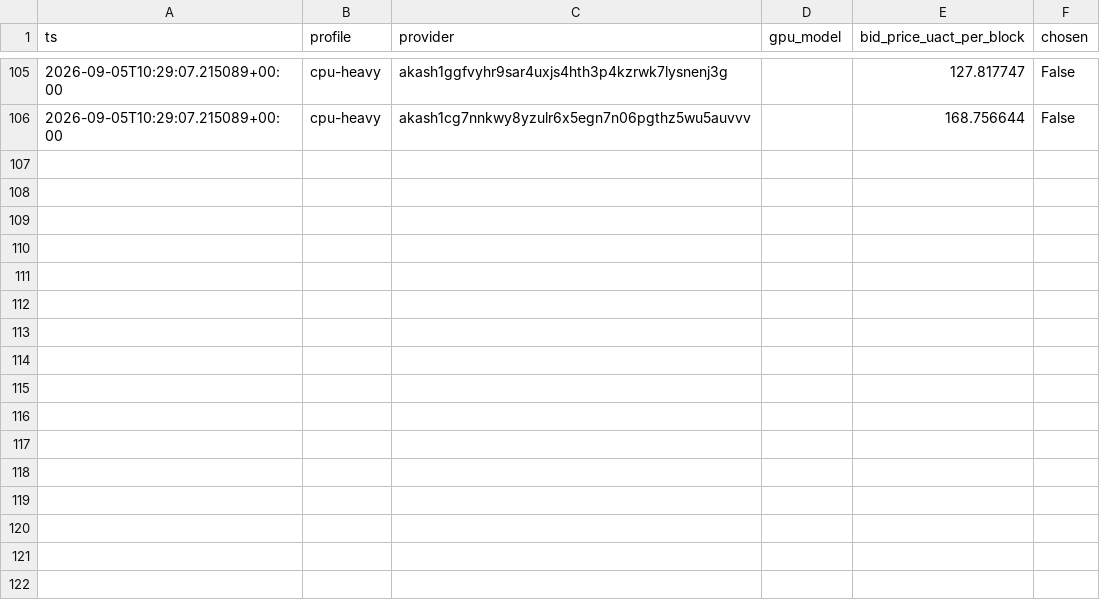
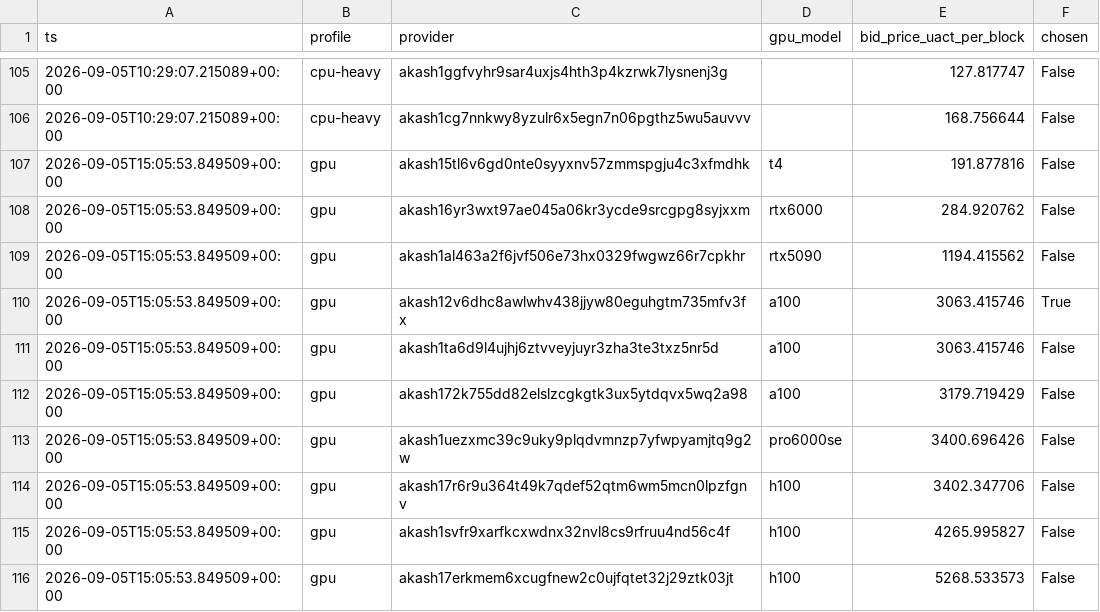
Before and after one commit to themailman05/bootstrap, a CSV file: data/bids.csv, drawn as a sheet; only a part is shown, gaps mark what is left out; the diff names each change by its address in the sheet, - before the commit and + after, or states it on an @@ line.

```diff
--- a/data/bids.csv
+++ b/data/bids.csv
+row 107: 2026-09-05T15:05:53.849509+00:00 | gpu | akash15tl6v6gd0nte0syyxnv57zmmspgju4c3xfmdhk | t4 | 191.877816 | False
+row 108: 2026-09-05T15:05:53.849509+00:00 | gpu | akash16yr3wxt97ae045a06kr3ycde9srcgpg8syjxxm | rtx6000 | 284.920762 | False
+row 109: 2026-09-05T15:05:53.849509+00:00 | gpu | akash1al463a2f6jvf506e73hx0329fwgwz66r7cpkhr | rtx5090 | 1194.415562 | False
+row 110: 2026-09-05T15:05:53.849509+00:00 | gpu | akash12v6dhc8awlwhv438jjyw80eguhgtm735mfv3fx | a100 | 3063.415746 | True
+row 111: 2026-09-05T15:05:53.849509+00:00 | gpu | akash1ta6d9l4ujhj6ztvveyjuyr3zha3te3txz5nr5d | a100 | 3063.415746 | False
+row 112: 2026-09-05T15:05:53.849509+00:00 | gpu | akash172k755dd82elslzcgkgtk3ux5ytdqvx5wq2a98 | a100 | 3179.719429 | False
+row 113: 2026-09-05T15:05:53.849509+00:00 | gpu | akash1uezxmc39c9uky9plqdvmnzp7yfwpyamjtq9g2w | pro6000se | 3400.696426 | False
+row 114: 2026-09-05T15:05:53.849509+00:00 | gpu | akash17r6r9u364t49k7qdef52qtm6wm5mcn0lpzfgnv | h100 | 3402.347706 | False
+row 115: 2026-09-05T15:05:53.849509+00:00 | gpu | akash1svfr9xarfkcxwdnx32nvl8cs9rfruu4nd56c4f | h100 | 4265.995827 | False
+row 116: 2026-09-05T15:05:53.849509+00:00 | gpu | akash17erkmem6xcugfnew2c0ujfqtet32j29ztk03jt | h100 | 5268.533573 | False
```
Also changed, not shown: data/canary.csv.
